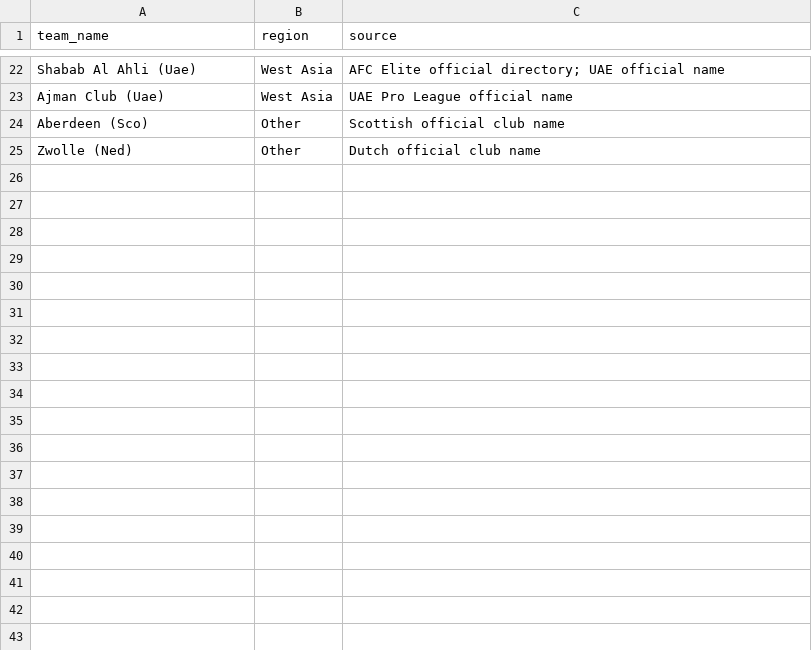
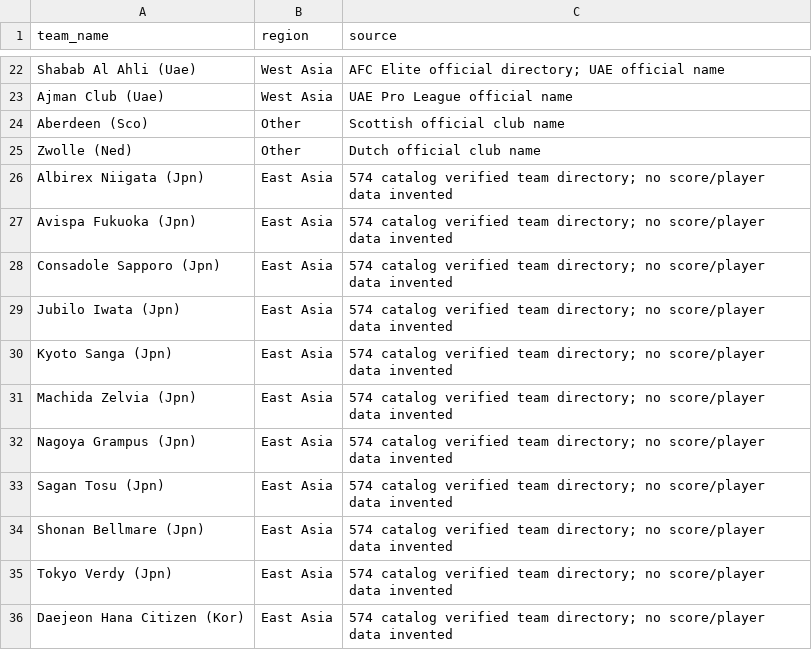
Before and after one commit to chunlong0909-collab/phoenix-v13, a CSV file: data/leagues/afc-champions-league-elite/teams.csv, drawn as a sheet; only a part is shown, gaps mark what is left out; the diff names each change by its address in the sheet, - before the commit and + after, or states it on an @@ line.

Commit message:
fix: sync catalog AFC team directory without fabricated squads

```diff
--- a/data/leagues/afc-champions-league-elite/teams.csv
+++ b/data/leagues/afc-champions-league-elite/teams.csv
+row 26: Albirex Niigata (Jpn) | East Asia | 574 catalog verified team directory; no score/player data invented
+row 27: Avispa Fukuoka (Jpn) | East Asia | 574 catalog verified team directory; no score/player data invented
+row 28: Consadole Sapporo (Jpn) | East Asia | 574 catalog verified team directory; no score/player data invented
+row 29: Jubilo Iwata (Jpn) | East Asia | 574 catalog verified team directory; no score/player data invented
+row 30: Kyoto Sanga (Jpn) | East Asia | 574 catalog verified team directory; no score/player data invented
+row 31: Machida Zelvia (Jpn) | East Asia | 574 catalog verified team directory; no score/player data invented
+row 32: Nagoya Grampus (Jpn) | East Asia | 574 catalog verified team directory; no score/player data invented
+row 33: Sagan Tosu (Jpn) | East Asia | 574 catalog verified team directory; no score/player data invented
+row 34: Shonan Bellmare (Jpn) | East Asia | 574 catalog verified team directory; no score/player data invented
+row 35: Tokyo Verdy (Jpn) | East Asia | 574 catalog verified team directory; no score/player data invented
+row 36: Daejeon Hana Citizen (Kor) | East Asia | 574 catalog verified team directory; no score/player data invented
```
Also changed, not shown: 2 other files.
